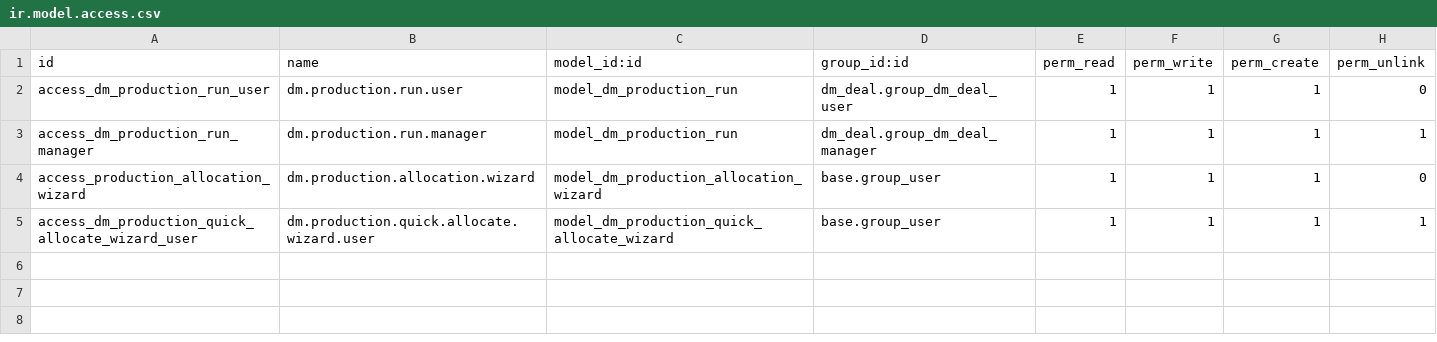
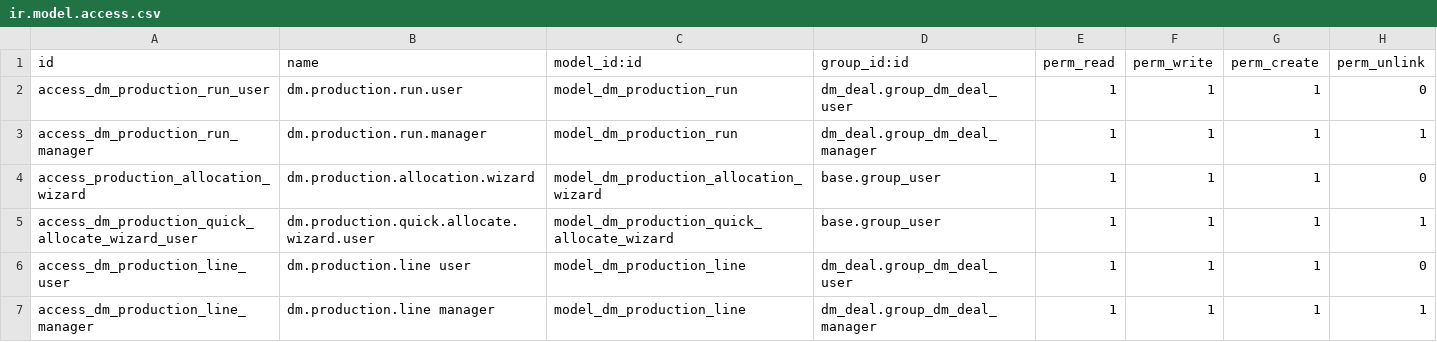
Before and after one commit to philipetingen/addons-new, a CSV file: dm_production/security/ir.model.access.csv, drawn as a sheet; the diff names each change by its address in the sheet, - before the commit and + after, or states it on an @@ line.

Commit message:
production extension (PR lines)
Extend dm_production module with PR lines inherited from dm_deal_lines, adjust PR state machine including status reversal and cancellation, introduce controls

```diff
--- a/dm_production/security/ir.model.access.csv
+++ b/dm_production/security/ir.model.access.csv
+row 6: access_dm_production_line_user | dm.production.line user | model_dm_production_line | dm_deal.group_dm_deal_user | 1 | 1 | 1 | 0
+row 7: access_dm_production_line_manager | dm.production.line manager | model_dm_production_line | dm_deal.group_dm_deal_manager | 1 | 1 | 1 | 1
```
Also changed, not shown: 8 other files.
